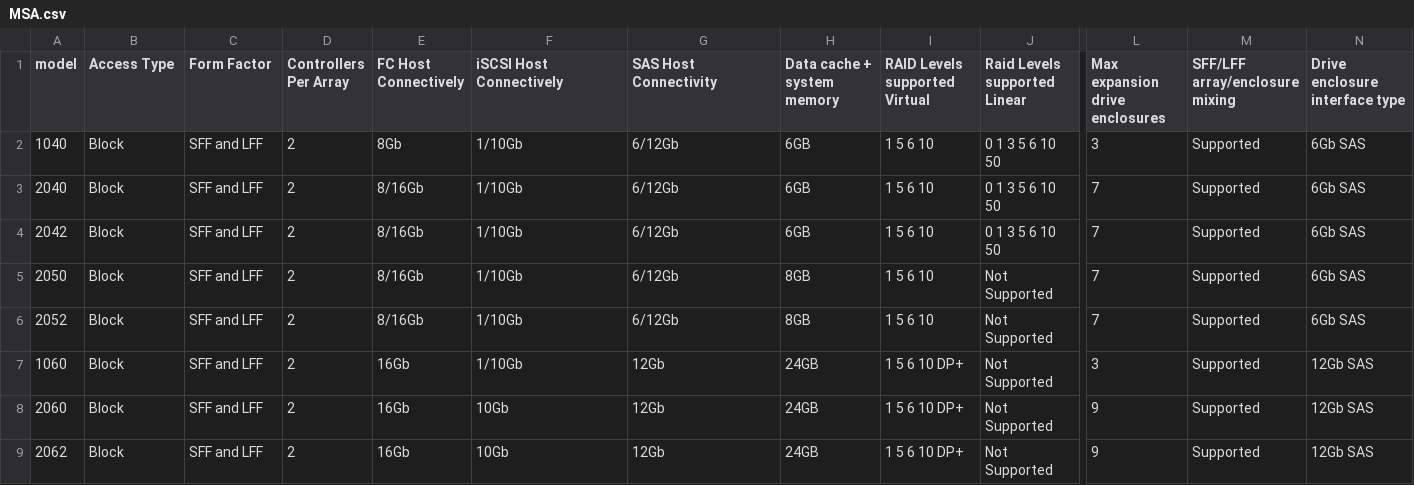
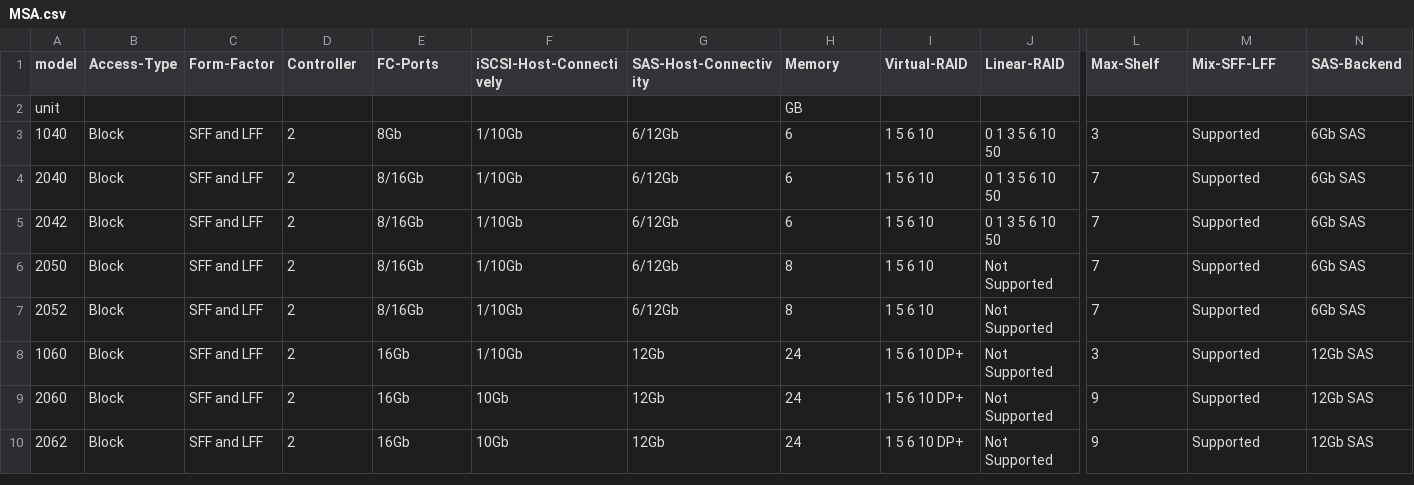
Before and after one commit to WarotAsawa/pengo, a CSV file: data/MSA.csv, drawn as a sheet; only a part is shown, gaps mark what is left out; addresses are those after the commit; rows hold the shown columns only; the diff covers the shown part only; the diff names each change by its address in the sheet, - before the commit and + after, or states it on an @@ line.

```diff
--- a/data/MSA.csv
+++ b/data/MSA.csv
-B1: Access Type
+B1: Access-Type
-C1: Form Factor
+C1: Form-Factor
-D1: Controllers Per Array
+D1: Controller
-E1: FC Host Connectively
+E1: FC-Ports
-F1: iSCSI Host Connectively
+F1: iSCSI-Host-Connectively
-G1: SAS Host Connectivity
+G1: SAS-Host-Connectivity
-H1: Data cache + system memory
+H1: Memory
-I1: RAID Levels supported Virtual
+I1: Virtual-RAID
-J1: Raid Levels supported Linear
+J1: Linear-RAID
-L1: Max expansion drive enclosures
+L1: Max-Shelf
-M1: SFF/LFF array/enclosure mixing
+M1: Mix-SFF-LFF
-N1: Drive enclosure interface type
+N1: SAS-Backend
+row 2: unit |  |  |  |  |  |  | GB
-H3:H5 (Memory): 6GB
+H3:H5 (Memory): 6
-H6:H7 (Memory): 8GB
+H6:H7 (Memory): 8
-H8:H10 (Memory): 24GB
+H8:H10 (Memory): 24
```
Also changed, not shown: 2 edited cells elsewhere in this file, data/3PAR.csv, data/MoonShot.csv, 5 other files.
